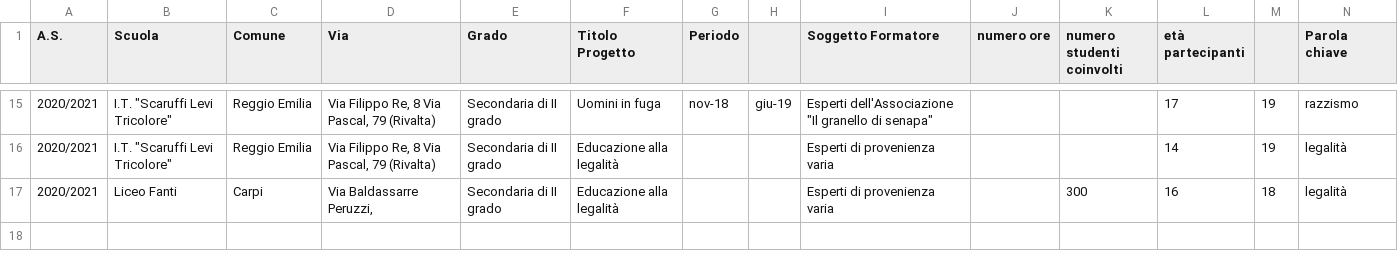
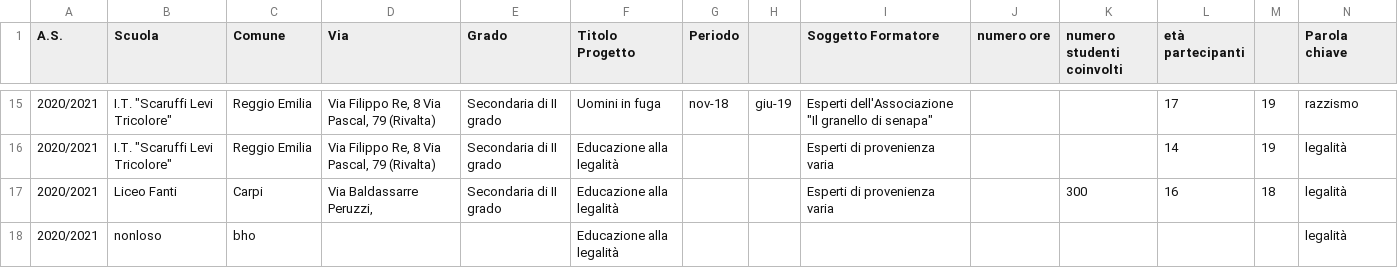
Before and after one commit to 4intesta/Tesina-Questura, a CSV file: Tesina3/src/main/webapp/File_Creati/Dati_Progetto_Unimore.csv, drawn as a sheet; only a part is shown, gaps mark what is left out; the diff names each change by its address in the sheet, - before the commit and + after, or states it on an @@ line.

```diff
--- a/Tesina3/src/main/webapp/File_Creati/Dati_Progetto_Unimore.csv
+++ b/Tesina3/src/main/webapp/File_Creati/Dati_Progetto_Unimore.csv
+row 18: 2020/2021 | nonloso | bho |  |  | Educazione alla legalità |  |  |  |  |  |  |  | legalità
```
Also changed, not shown: 2 other files.
